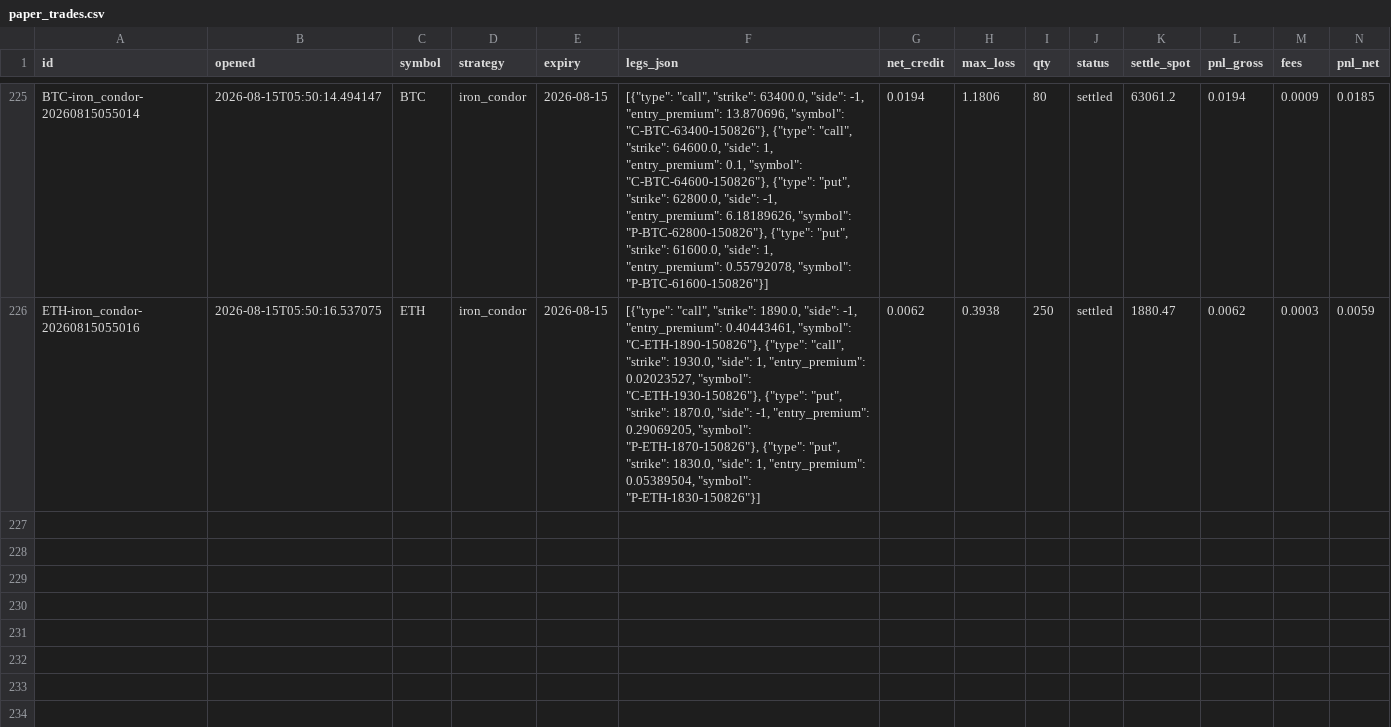
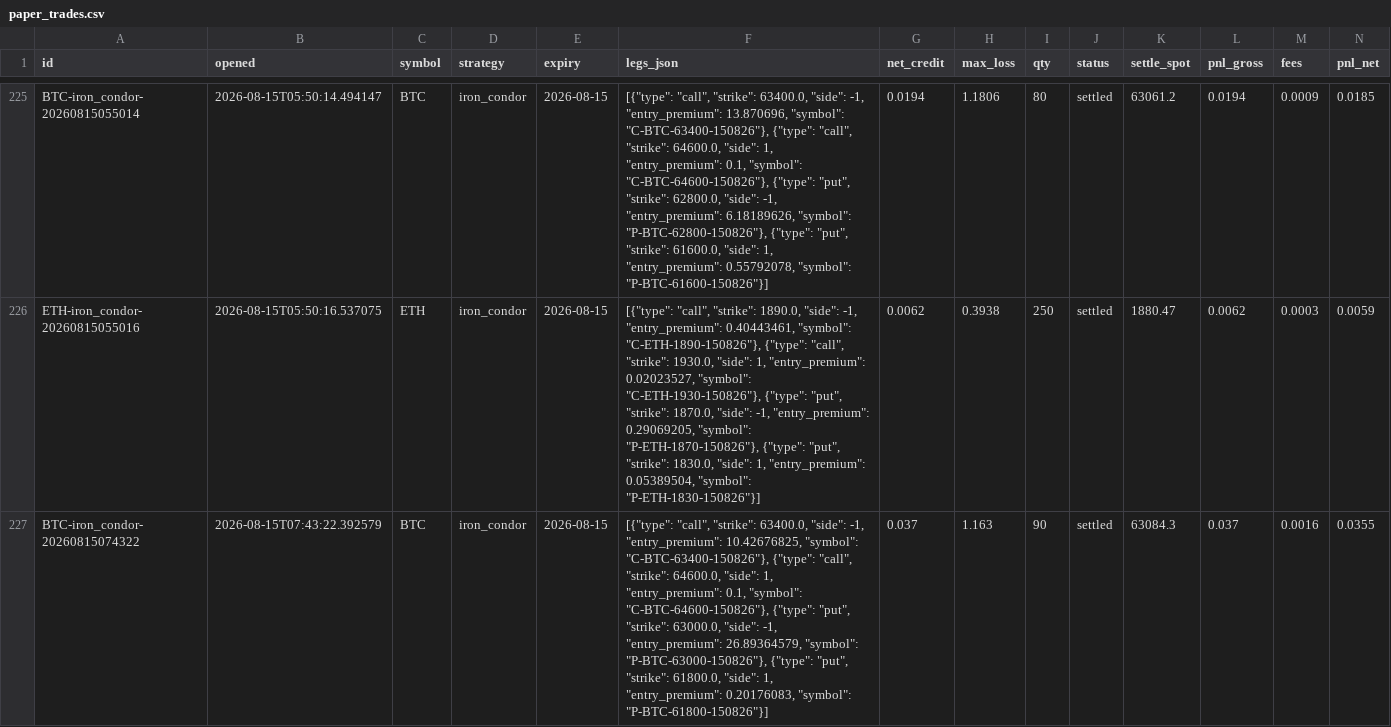
Before and after one commit to Ayushtambi2011/deltahedge-bot, a CSV file: data/paper_trades.csv, drawn as a sheet; only a part is shown, gaps mark what is left out; rows hold the shown columns only; the diff names each change by its address in the sheet, - before the commit and + after, or states it on an @@ line.

Commit message:
entry 2026-08-15T07:43:22Z

```diff
--- a/data/paper_trades.csv
+++ b/data/paper_trades.csv
+row 227: BTC-iron_condor-20260815074322 | 2026-08-15T07:43:22.392579 | BTC | iron_condor | 2026-08-15 | [{"type": "call", "strike": 63400.0, "side": -1, "entry_premium": 10.42676825, "symbol": "C-BTC-63400-150826"}, {"type": "call", "strike": 64600.0, "side": 1, "entry_premium": 0.1, "symbol": "C-BTC-64600-150826"}, {"type": "put", "strike": 63000.0, "side": -1, "entry_premium": 26.89364579, "symbol": "P-BTC-63000-150826"}, {"type": "put", "strike": 61800.0, "side": 1, "entry_premium": 0.20176083, "symbol": "P-BTC-61800-150826"}] | 0.037 | 1.163 | 90 | settled | 63084.3 | 0.037 | 0.0016 | 0.0355
```
Also changed, not shown: data/chains/BTC_2026-08-15.csv, data/chains/ETH_2026-08-15.csv, 1 other file.
